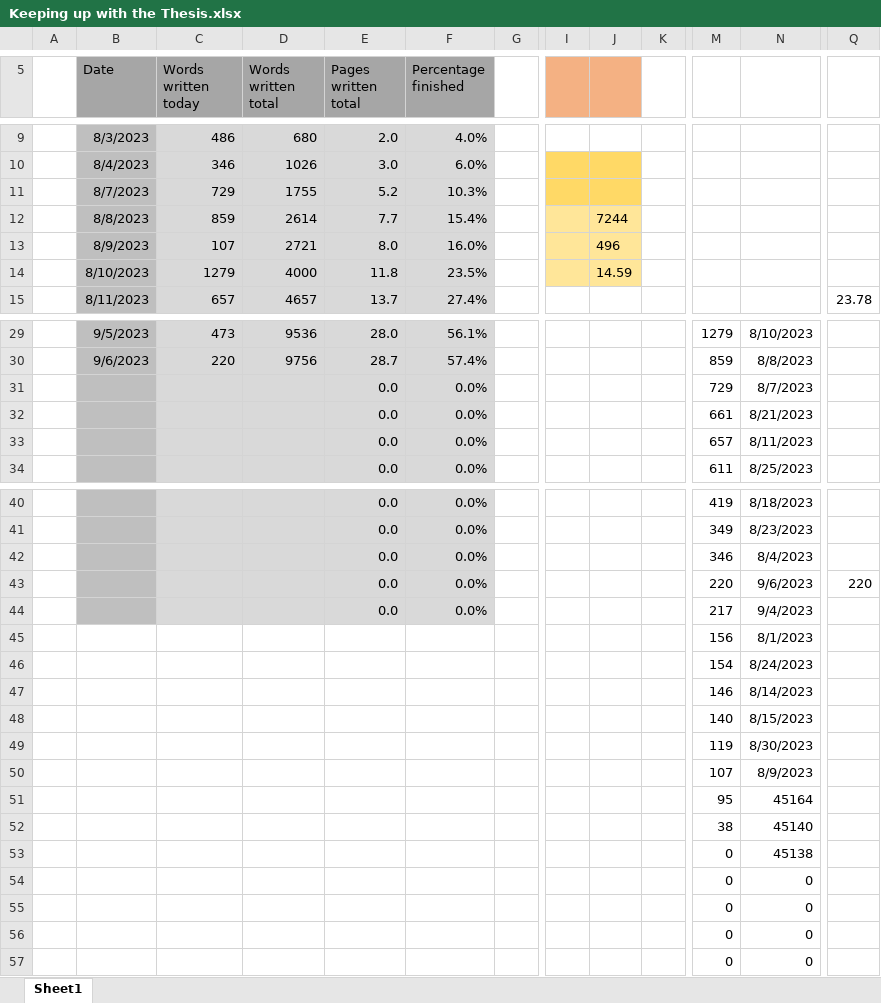
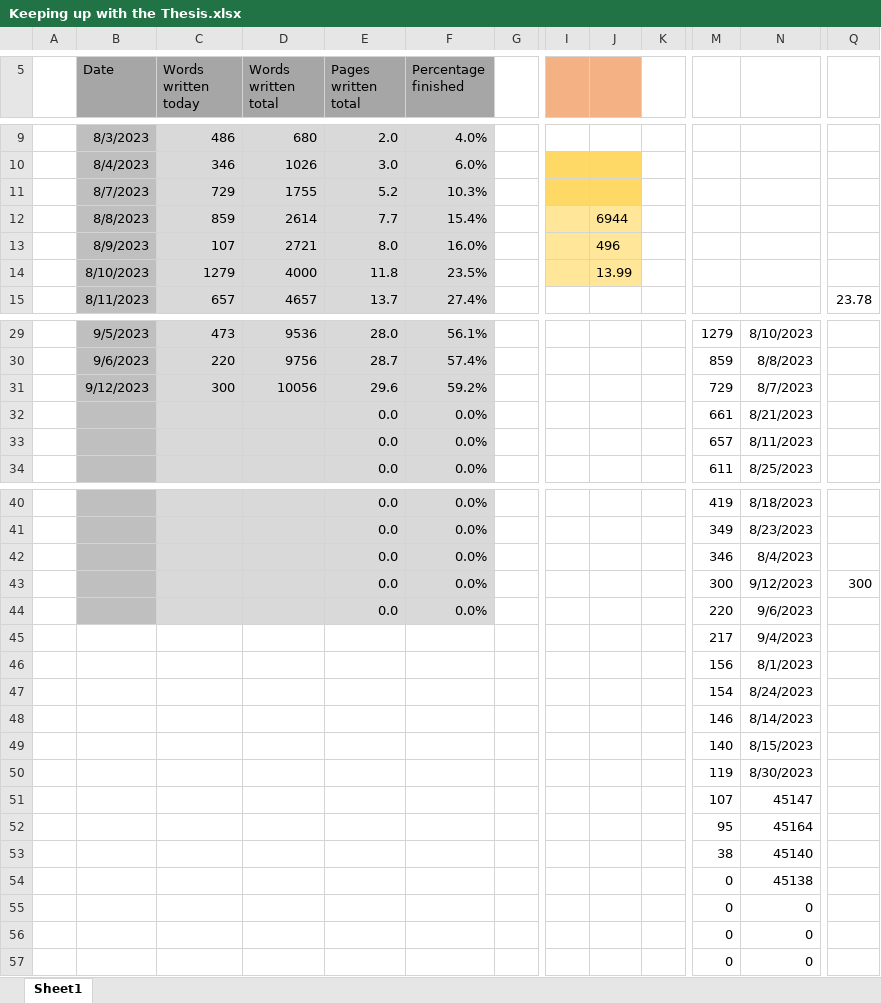
Before and after one commit to MarcusNoergaardWeng/CatalysisThesis, an Excel workbook: Writing/Keeping up with the Thesis.xlsx, sheet Sheet1, drawn as a sheet; only a part is shown, gaps mark what is left out; values as stored, in another font and other column widths than the file's, no borders; charts and pictures not drawn; removed rows and columns are numbered as before the commit, all else as after; rows hold the shown columns only; the diff names each change by its address in the sheet, - before the commit and + after, or states it on an @@ line.

Commit message:
Models trained + plots + 300 words

```diff
--- a/Writing/Keeping up with the Thesis.xlsx (sheet Sheet1)
+++ b/Writing/Keeping up with the Thesis.xlsx (sheet Sheet1)
-J12: 7244
+J12: 6944
-J14: 14.59
+J14: 13.99
-B31 (Date): (empty)
+B31 (Date): 9/12/2023
-C31 (Words written today): (empty)
+C31 (Words written today): 300
-D31 (Words written total): (empty)
+D31 (Words written total): 10056
-E31 (Pages written total): 0.0
+E31 (Pages written total): 29.6
-F31 (Percentage finished): 0.0%
+F31 (Percentage finished): 59.2%
-M43: 220
+M43: 300
-N43: 9/6/2023
+N43: 9/12/2023
-Q43: 220
+Q43: 300
-M44: 217
+M44: 220
-N44: 9/4/2023
+N44: 9/6/2023
+row 45:  |  |  |  |  |  |  |  |  |  | 217 | 9/4/2023
-N51: 8/9/2023
+N51: 45147
-row 54:  |  |  |  |  |  |  |  |  |  | 0 | 0
```
Also changed, not shown: charts or pictures, 19 other files.
